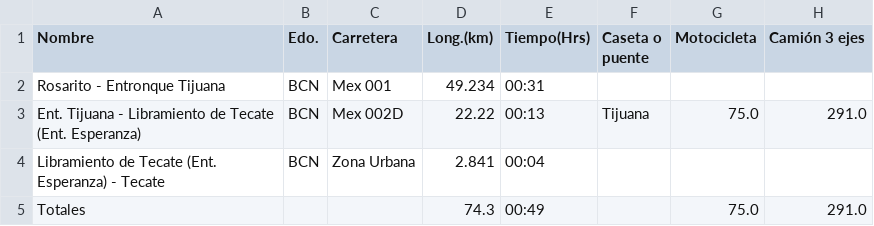
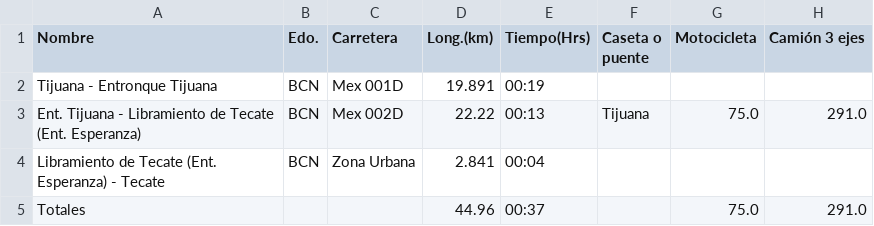
Before and after one commit to CerberusProgrammer/gmt_api, a CSV file: data/tij-tec.csv (was data/ros_tec.csv), drawn as a sheet; only a part is shown; the diff names each change by its address in the sheet, - before the commit and + after, or states it on an @@ line.

```diff
--- a/data/ros_tec.csv
+++ b/data/tij-tec.csv
-A2 (Nombre): Rosarito - Entronque Tijuana
+A2 (Nombre): Tijuana - Entronque Tijuana
-C2 (Carretera): Mex 001
+C2 (Carretera): Mex 001D
-D2 (Long.(km)): 49.234
+D2 (Long.(km)): 19.891
-E2 (Tiempo(Hrs)): 00:31
+E2 (Tiempo(Hrs)): 00:19
-D5 (Long.(km)): 74.3
+D5 (Long.(km)): 44.96
-E5 (Tiempo(Hrs)): 00:49
+E5 (Tiempo(Hrs)): 00:37
```
Also changed, not shown: 9 other files.
